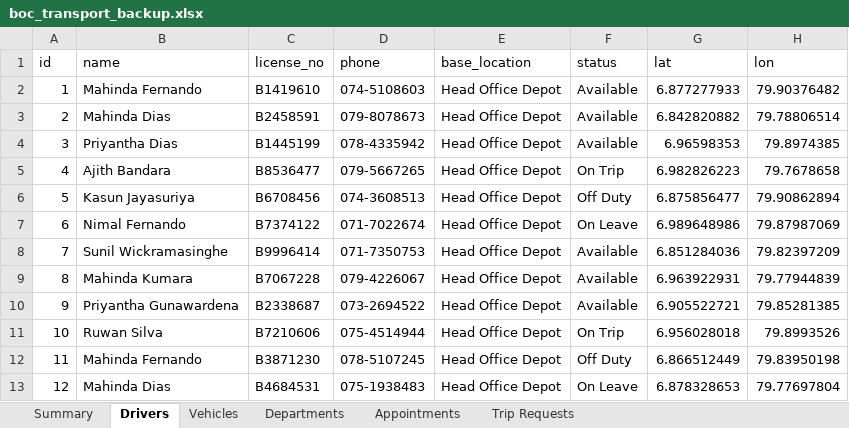
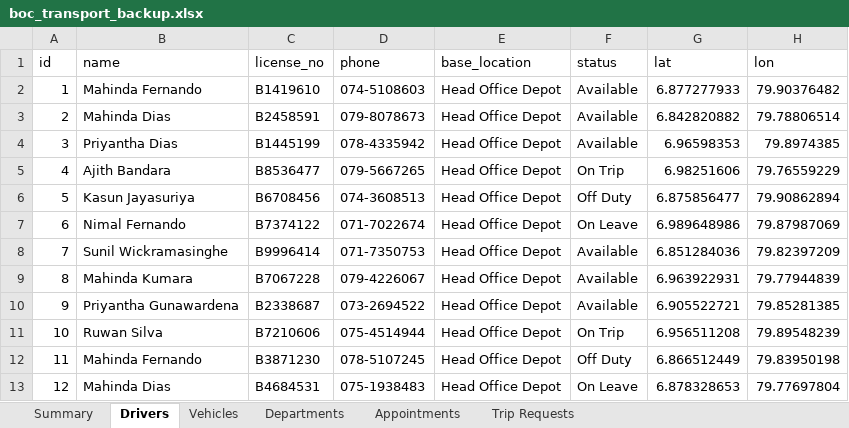
Before and after one commit to udan-insith/Fleet-transport-manager, an Excel workbook: boc_tms/boc_transport_backup.xlsx, sheet Drivers, drawn as a sheet; values as stored, in another font and other column widths than the file's, no borders; the diff names each change by its address in the sheet, - before the commit and + after, or states it on an @@ line.

```diff
--- a/boc_tms/boc_transport_backup.xlsx (sheet Drivers)
+++ b/boc_tms/boc_transport_backup.xlsx (sheet Drivers)
-G5 (lat): 6.982826223
+G5 (lat): 6.98251606
-H5 (lon): 79.7678658
+H5 (lon): 79.76559229
-G11 (lat): 6.956028018
+G11 (lat): 6.956511208
-H11 (lon): 79.8993526
+H11 (lon): 79.89548239
```
Also changed, not shown: sheet Summary, 2 other files.
